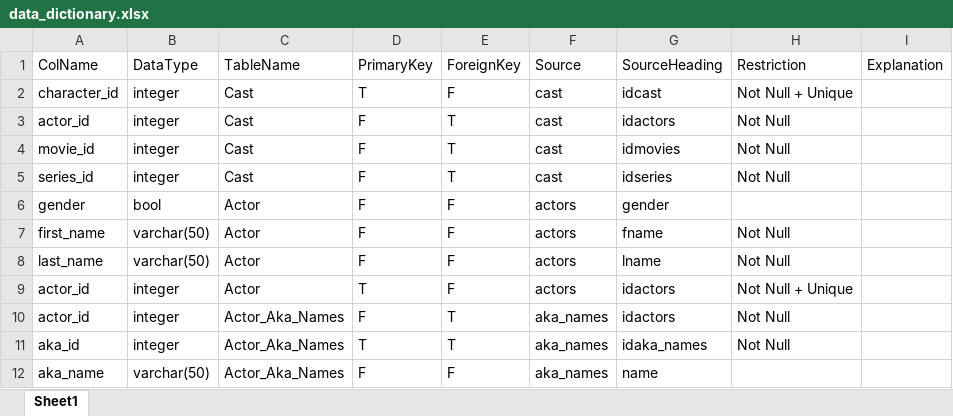
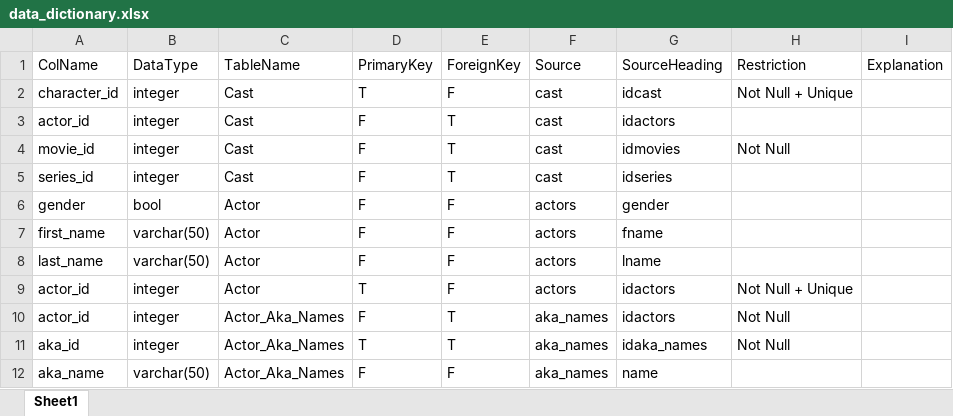
Before and after one commit to cs327e-spring2017/databased, an Excel workbook: lab1/data_dictionary.xlsx, sheet Sheet1, drawn as a sheet; only a part is shown; values as stored, in another font and other column widths than the file's, no borders; the diff names each change by its address in the sheet, - before the commit and + after, or states it on an @@ line.

```diff
--- a/lab1/data_dictionary.xlsx (sheet Sheet1)
+++ b/lab1/data_dictionary.xlsx (sheet Sheet1)
-H3: Not Null
+H3: (empty)
-H5: Not Null
+H5: (empty)
-H7:H8: Not Null
+H7:H8: (empty)
```
Also changed, not shown: 3 other files.
